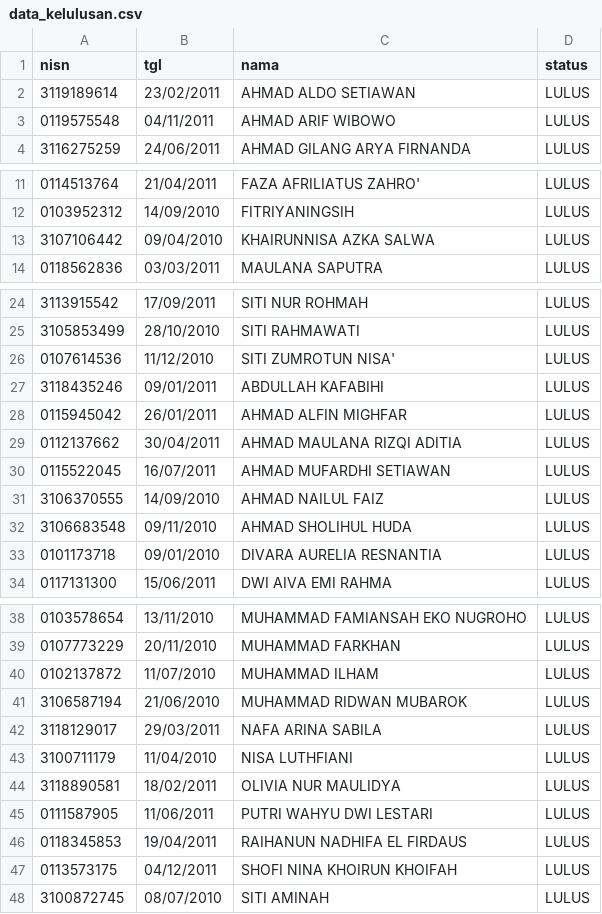
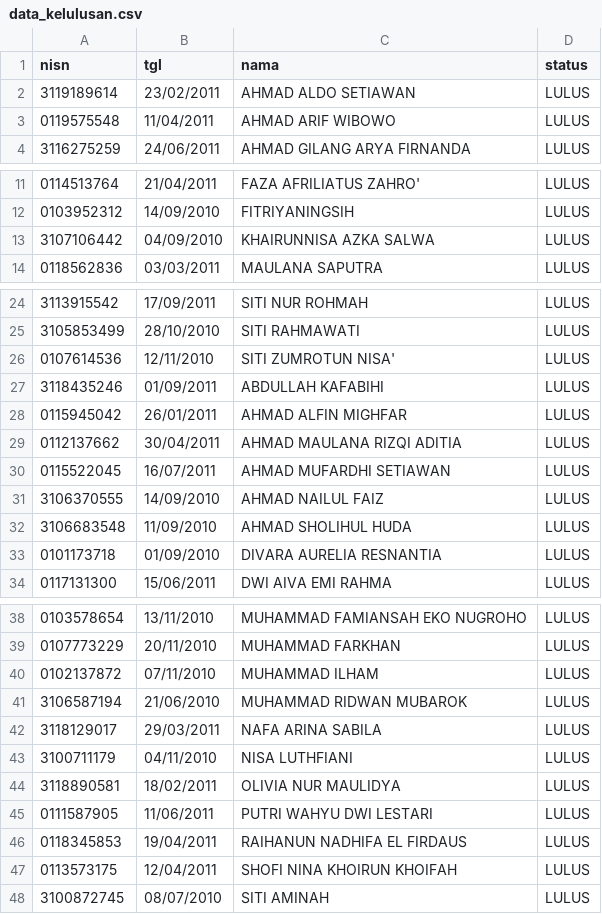
Before and after one commit to mts-arrohman-bulu/mts-arrohman, a CSV file: data_kelulusan.csv, drawn as a sheet; only a part is shown, gaps mark what is left out; the diff covers the shown part only.

Commit message:
Update data_kelulusan.csv

```diff
--- a/data_kelulusan.csv
+++ b/data_kelulusan.csv
@@ -2,3 +2,3 @@
 3119189614;23/02/2011;AHMAD ALDO SETIAWAN;LULUS
-0119575548;04/11/2011;AHMAD ARIF WIBOWO;LULUS
+0119575548;11/04/2011;AHMAD ARIF WIBOWO;LULUS
 3116275259;24/06/2011;AHMAD GILANG ARYA FIRNANDA;LULUS
@@ -12,3 +12,3 @@
 0103952312;14/09/2010;FITRIYANINGSIH;LULUS
-3107106442;09/04/2010;KHAIRUNNISA AZKA SALWA;LULUS
+3107106442;04/09/2010;KHAIRUNNISA AZKA SALWA;LULUS
 0118562836;03/03/2011;MAULANA SAPUTRA;LULUS
@@ -25,4 +25,4 @@
 3105853499;28/10/2010;SITI RAHMAWATI;LULUS
-0107614536;11/12/2010;SITI ZUMROTUN NISA';LULUS
-3118435246;09/01/2011;ABDULLAH KAFABIHI;LULUS
+0107614536;12/11/2010;SITI ZUMROTUN NISA';LULUS
+3118435246;01/09/2011;ABDULLAH KAFABIHI;LULUS
 0115945042;26/01/2011;AHMAD ALFIN MIGHFAR;LULUS
@@ -31,4 +31,4 @@
 3106370555;14/09/2010;AHMAD NAILUL FAIZ;LULUS
-3106683548;09/11/2010;AHMAD SHOLIHUL HUDA;LULUS
-0101173718;09/01/2010;DIVARA AURELIA RESNANTIA;LULUS
+3106683548;11/09/2010;AHMAD SHOLIHUL HUDA;LULUS
+0101173718;01/09/2010;DIVARA AURELIA RESNANTIA;LULUS
 0117131300;15/06/2011;DWI AIVA EMI RAHMA;LULUS
@@ -39,6 +39,6 @@
 0107773229;20/11/2010;MUHAMMAD FARKHAN;LULUS
-0102137872;11/07/2010;MUHAMMAD ILHAM;LULUS
+0102137872;07/11/2010;MUHAMMAD ILHAM;LULUS
 3106587194;21/06/2010;MUHAMMAD RIDWAN MUBAROK;LULUS
 3118129017;29/03/2011;NAFA ARINA SABILA;LULUS
-3100711179;11/04/2010;NISA LUTHFIANI;LULUS
+3100711179;04/11/2010;NISA LUTHFIANI;LULUS
 3118890581;18/02/2011;OLIVIA NUR MAULIDYA;LULUS
@@ -46,3 +46,3 @@
 0118345853;19/04/2011;RAIHANUN NADHIFA EL FIRDAUS;LULUS
-0113573175;04/12/2011;SHOFI NINA KHOIRUN KHOIFAH;LULUS
+0113573175;12/04/2011;SHOFI NINA KHOIRUN KHOIFAH;LULUS
 3100872745;08/07/2010;SITI AMINAH;LULUS
```
Also changed, not shown: 1 edited cell elsewhere in this file.
